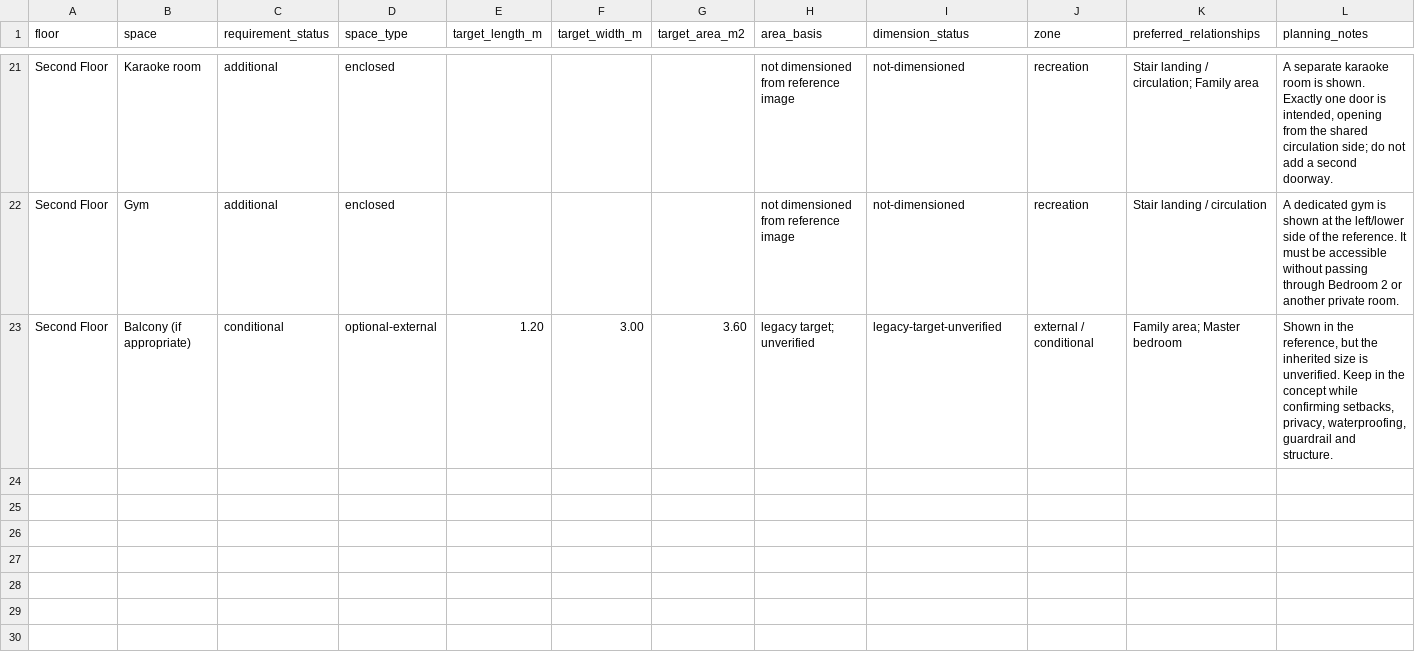
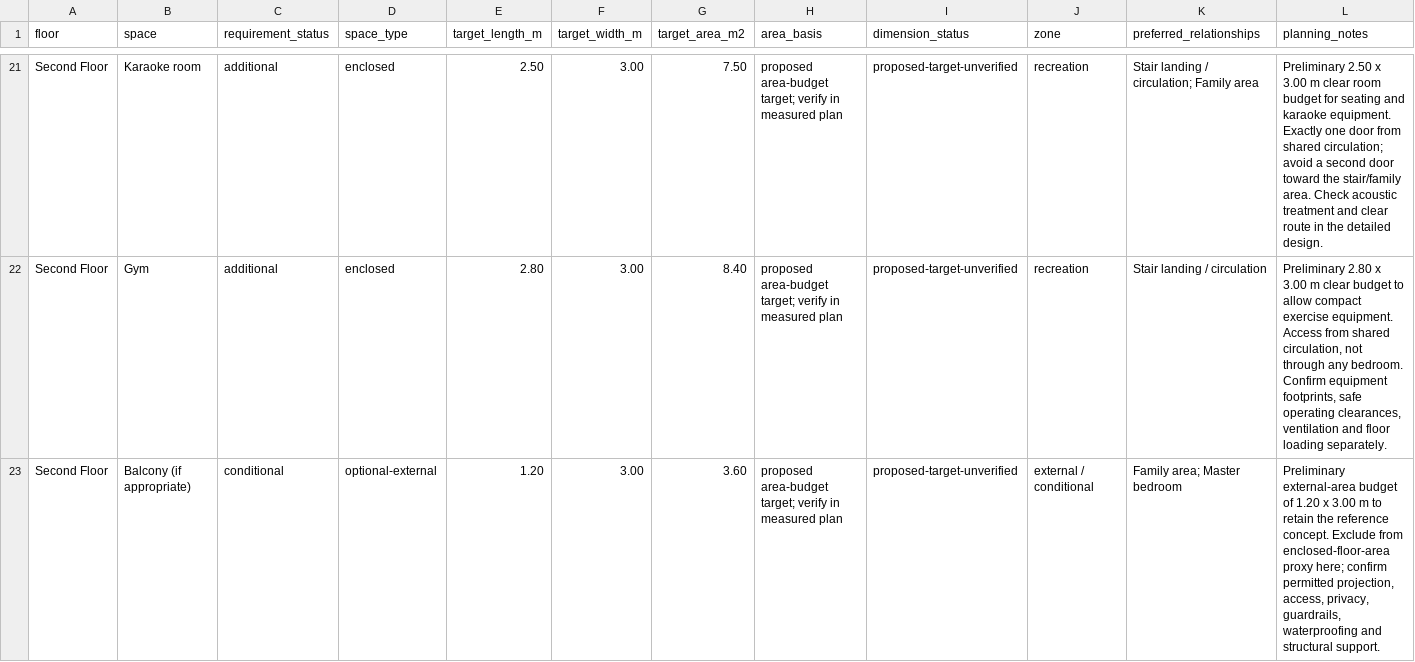
Before and after one commit to justryan-n2d/plate_2_bsd, a CSV file: space_planning/space_requirement_table.csv, drawn as a sheet; only a part is shown, gaps mark what is left out; the diff covers the shown part only; the diff names each change by its address in the sheet, - before the commit and + after, or states it on an @@ line.

Commit message:
Coordinate Phase 3 layout with area budget and setback screening

```diff
--- a/space_planning/space_requirement_table.csv
+++ b/space_planning/space_requirement_table.csv
-E21 (target_length_m): (empty)
+E21 (target_length_m): 2.50
-F21:F22 (target_width_m): (empty)
+F21:F22 (target_width_m): 3.00
-G21 (target_area_m2): (empty)
+G21 (target_area_m2): 7.50
-H21:H22 (area_basis): not dimensioned from reference image
+H21:H22 (area_basis): proposed area-budget target; verify in measured plan
-I21:I22 (dimension_status): not-dimensioned
+I21:I22 (dimension_status): proposed-target-unverified
-L21 (planning_notes): A separate karaoke room is shown. Exactly one door is intended, opening from the shared circulation side; do not add a second doorway.
+L21 (planning_notes): Preliminary 2.50 x 3.00 m clear room budget for seating and karaoke equipment. Exactly one door from shared circulation; avoid a second door toward the stair/family area. Check acoustic treatment and clear route in the detailed design.
-E22 (target_length_m): (empty)
+E22 (target_length_m): 2.80
-G22 (target_area_m2): (empty)
+G22 (target_area_m2): 8.40
-L22 (planning_notes): A dedicated gym is shown at the left/lower side of the reference. It must be accessible without passing through Bedroom 2 or another private room.
+L22 (planning_notes): Preliminary 2.80 x 3.00 m clear budget to allow compact exercise equipment. Access from shared circulation, not through any bedroom. Confirm equipment footprints, safe operating clearances, ventilation and floor loading separately.
-H23 (area_basis): legacy target; unverified
+H23 (area_basis): proposed area-budget target; verify in measured plan
-I23 (dimension_status): legacy-target-unverified
+I23 (dimension_status): proposed-target-unverified
-L23 (planning_notes): Shown in the reference, but the inherited size is unverified. Keep in the concept while confirming setbacks, privacy, waterproofing, guardrail and structure.
+L23 (planning_notes): Preliminary external-area budget of 1.20 x 3.00 m to retain the reference concept. Exclude from enclosed-floor-area proxy here; confirm permitted projection, access, privacy, guardrails, waterproofing and structural support.
```
Also changed, not shown: 29 edited cells elsewhere in this file, 15 other files.
